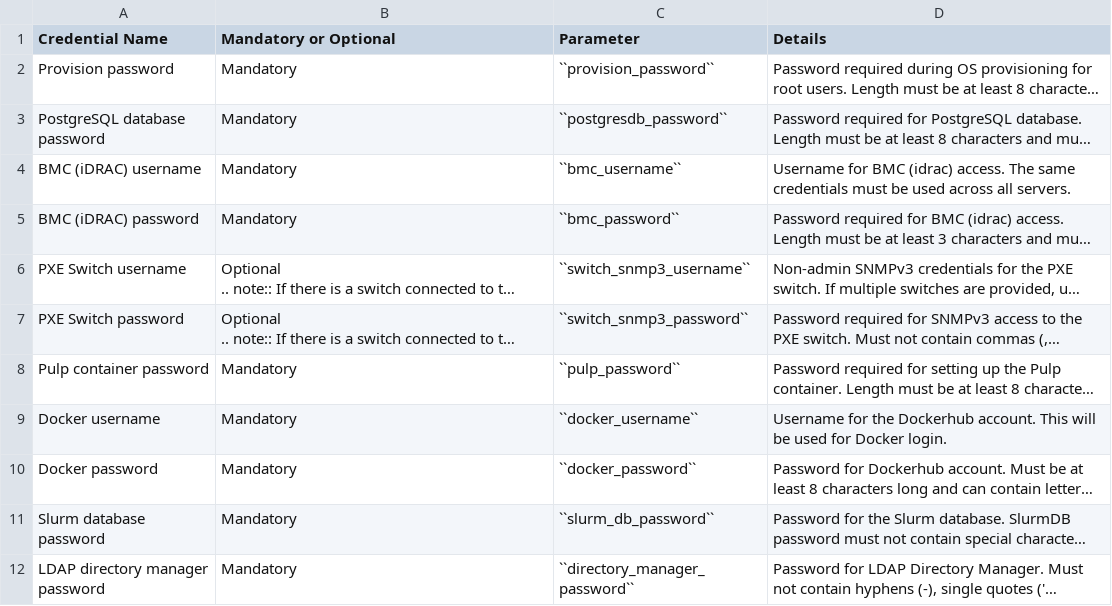
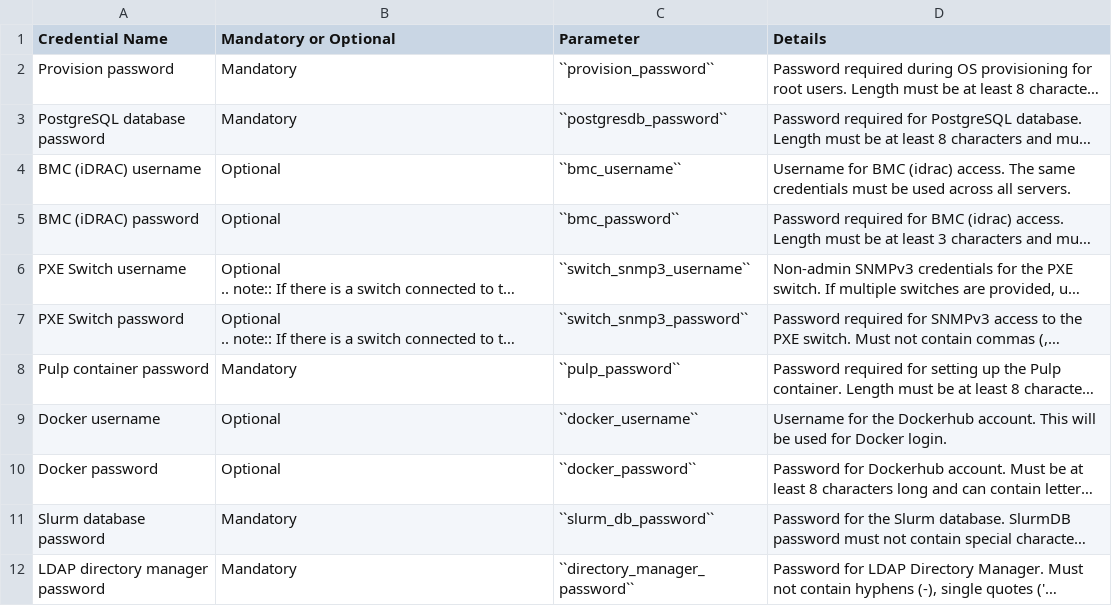
Before and after one commit to vasanthsathya/omnia, a CSV file: docs/source/Tables/credentials_utility.csv, drawn as a sheet; only a part is shown; long unchanged cells end in …; the diff names each change by its address in the sheet, - before the commit and + after, or states it on an @@ line.

Commit message:
credentials utility doc changes

```diff
--- a/docs/source/Tables/credentials_utility.csv
+++ b/docs/source/Tables/credentials_utility.csv
-B4:B5 (Mandatory or Optional): Mandatory
+B4:B5 (Mandatory or Optional): Optional
-B9:B10 (Mandatory or Optional): Mandatory
+B9:B10 (Mandatory or Optional): Optional
```
